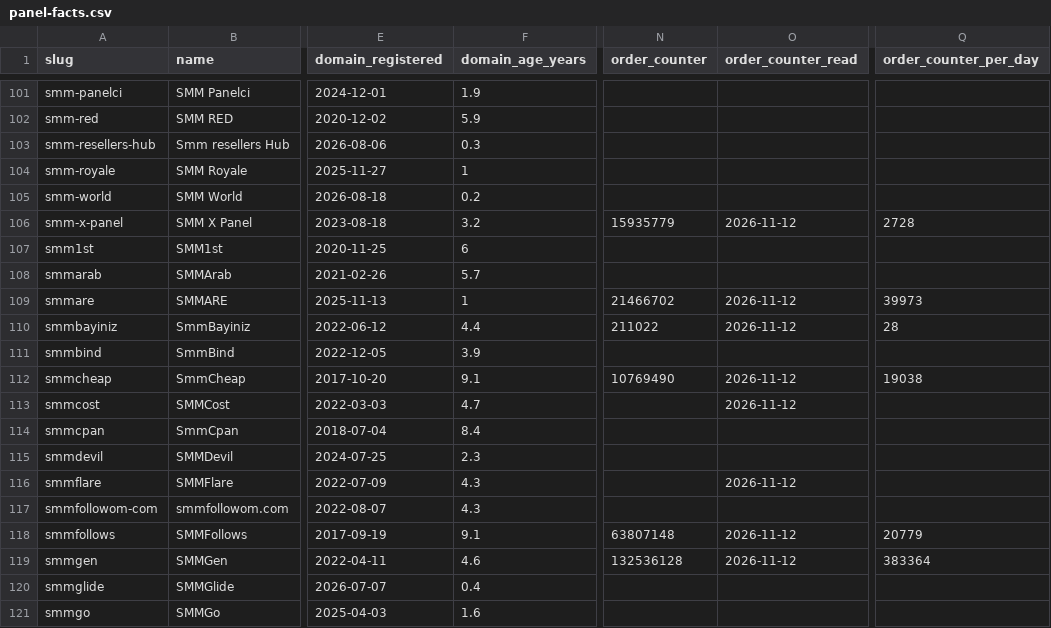
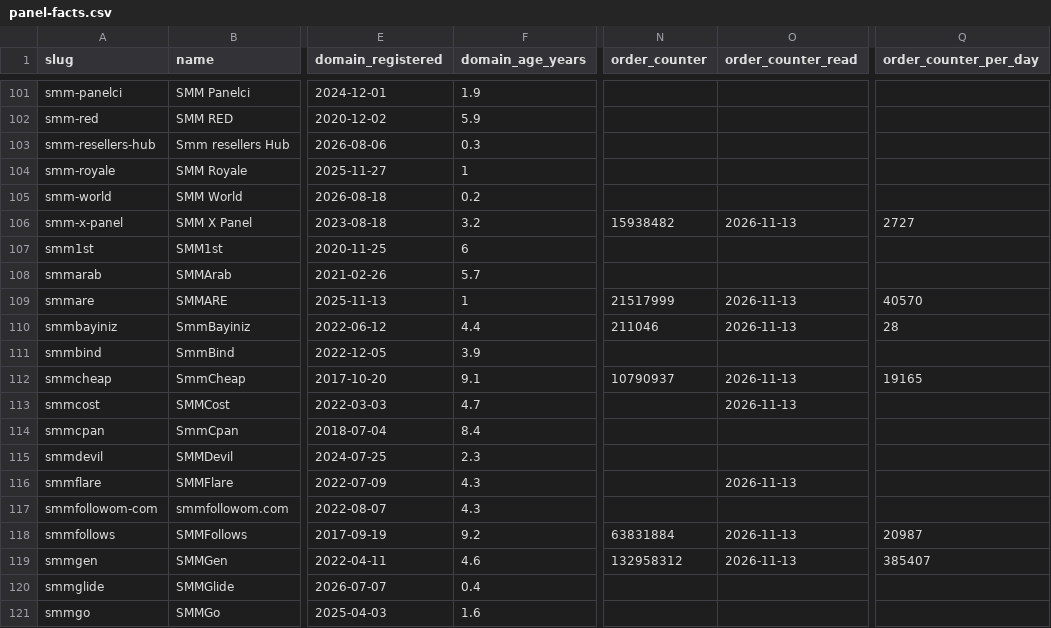
Before and after one commit to azorkai/smm-panel-price-index, a CSV file: data/panel-facts.csv, drawn as a sheet; only a part is shown, gaps mark what is left out; the diff covers the shown part only; the diff names each change by its address in the sheet, - before the commit and + after, or states it on an @@ line.

```diff
--- a/data/panel-facts.csv
+++ b/data/panel-facts.csv
-N106 (order_counter): 15935779
+N106 (order_counter): 15938482
-O106 (order_counter_read): 2026-11-12
+O106 (order_counter_read): 2026-11-13
-Q106 (order_counter_per_day): 2728
+Q106 (order_counter_per_day): 2727
-N109 (order_counter): 21466702
+N109 (order_counter): 21517999
-O109:O110 (order_counter_read): 2026-11-12
+O109:O110 (order_counter_read): 2026-11-13
-Q109 (order_counter_per_day): 39973
+Q109 (order_counter_per_day): 40570
-N110 (order_counter): 211022
+N110 (order_counter): 211046
-N112 (order_counter): 10769490
+N112 (order_counter): 10790937
-O112:O113 (order_counter_read): 2026-11-12
+O112:O113 (order_counter_read): 2026-11-13
-Q112 (order_counter_per_day): 19038
+Q112 (order_counter_per_day): 19165
-O116 (order_counter_read): 2026-11-12
+O116 (order_counter_read): 2026-11-13
-F118 (domain_age_years): 9.1
+F118 (domain_age_years): 9.2
-N118 (order_counter): 63807148
+N118 (order_counter): 63831884
-O118:O119 (order_counter_read): 2026-11-12
+O118:O119 (order_counter_read): 2026-11-13
-Q118 (order_counter_per_day): 20779
+Q118 (order_counter_per_day): 20987
-N119 (order_counter): 132536128
+N119 (order_counter): 132958312
-Q119 (order_counter_per_day): 383364
+Q119 (order_counter_per_day): 385407
```
Also changed, not shown: 2 added rows and 166 edited cells elsewhere in this file, data/price-index.csv, 4 other files.
